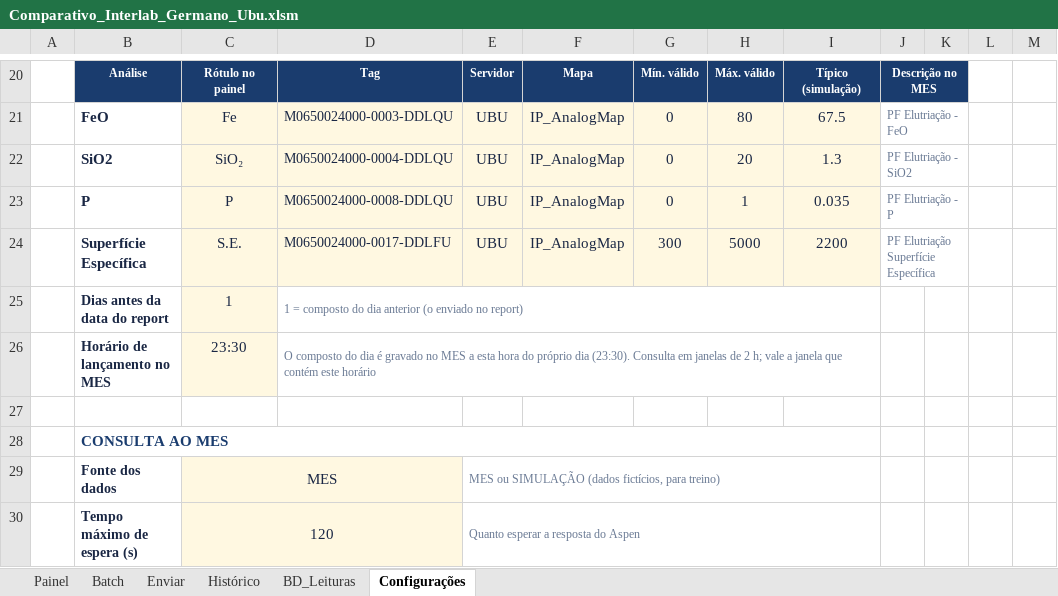
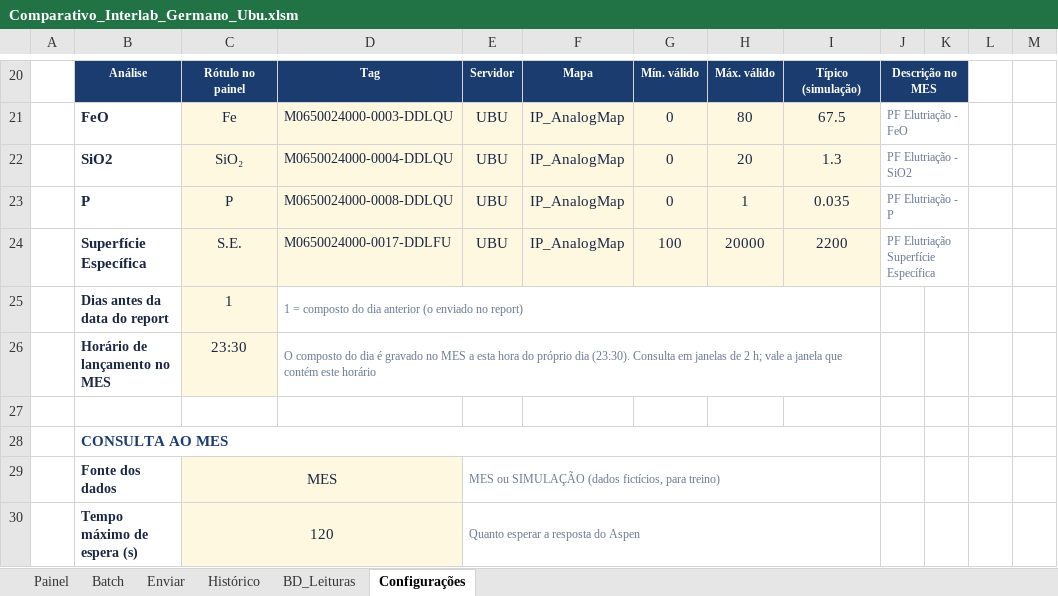
Before and after one commit to forl-felipe/lab-analise-mes, an Excel workbook: comparativo_interlab/Comparativo_Interlab_Germano_Ubu.xlsm, sheet Configurações, drawn as a sheet; only a part is shown, gaps mark what is left out; values as stored, in another font and other column widths than the file's, no borders; charts and pictures not drawn; the diff names each change by its address in the sheet, - before the commit and + after, or states it on an @@ line.

```diff
--- a/comparativo_interlab/Comparativo_Interlab_Germano_Ubu.xlsm (sheet Configurações)
+++ b/comparativo_interlab/Comparativo_Interlab_Germano_Ubu.xlsm (sheet Configurações)
-G24: 300
+G24: 100
-H24: 5000
+H24: 20000
```
Also changed, not shown: 4 other files.
